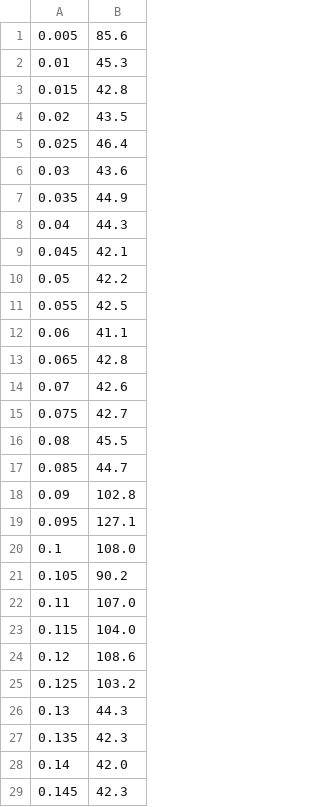
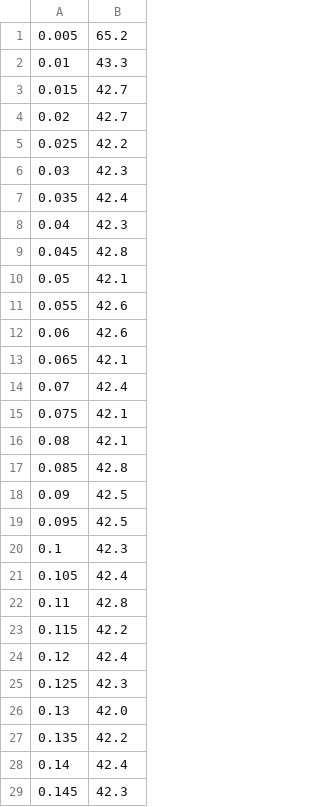
Before and after one commit to VedantiniG/INFO6205, a CSV file: src/result.csv, drawn as a sheet; only a part is shown; the diff covers the shown part only.

```diff
--- a/src/result.csv
+++ b/src/result.csv
@@ -1,29 +1,29 @@
-0.005,85.6
-0.01,45.3
-0.015,42.8
-0.02,43.5
-0.025,46.4
-0.03,43.6
-0.035,44.9
-0.04,44.3
-0.045,42.1
-0.05,42.2
-0.055,42.5
-0.06,41.1
-0.065,42.8
-0.07,42.6
-0.075,42.7
-0.08,45.5
-0.085,44.7
-0.09,102.8
-0.095,127.1
-0.1,108.0
-0.105,90.2
-0.11,107.0
-0.115,104.0
-0.12,108.6
-0.125,103.2
-0.13,44.3
-0.135,42.3
-0.14,42.0
+0.005,65.2
+0.01,43.3
+0.015,42.7
+0.02,42.7
+0.025,42.2
+0.03,42.3
+0.035,42.4
+0.04,42.3
+0.045,42.8
+0.05,42.1
+0.055,42.6
+0.06,42.6
+0.065,42.1
+0.07,42.4
+0.075,42.1
+0.08,42.1
+0.085,42.8
+0.09,42.5
+0.095,42.5
+0.1,42.3
+0.105,42.4
+0.11,42.8
+0.115,42.2
+0.12,42.4
+0.125,42.3
+0.13,42.0
+0.135,42.2
+0.14,42.4
 0.145,42.3
```
Also changed, not shown: 21 edited cells elsewhere in this file, 9 other files.
